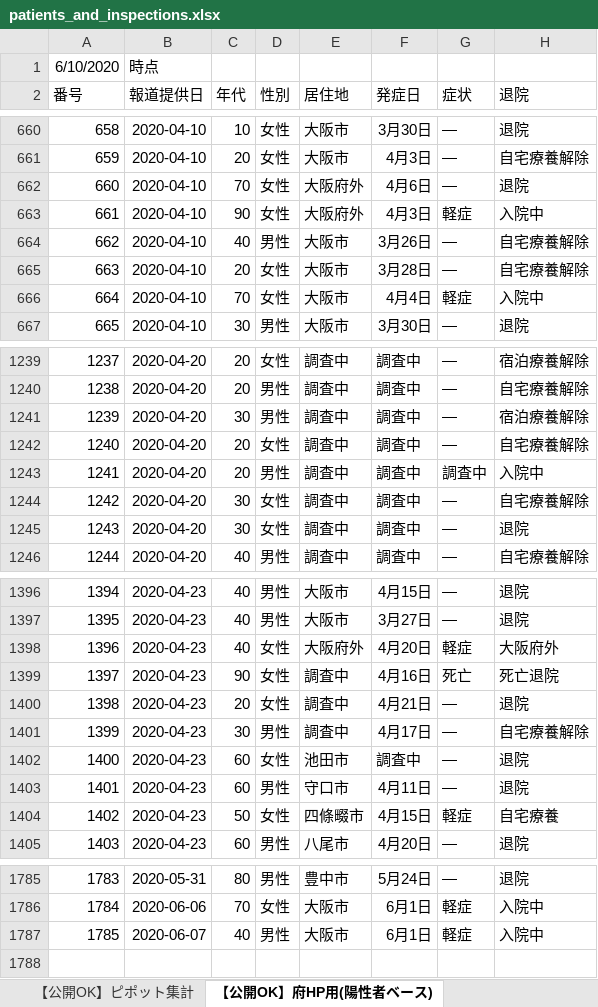
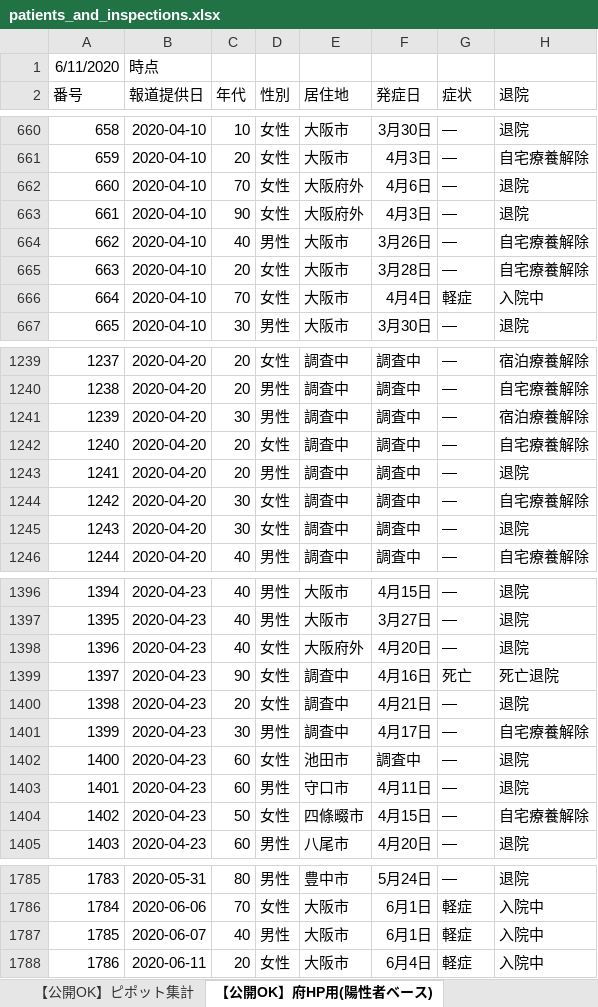
Before and after one commit to y-chan/covid19-tokyo, an Excel workbook: data/patients_and_inspections.xlsx, sheet 【公開OK】府HP用(陽性者ベース), drawn as a sheet; only a part is shown, gaps mark what is left out; values as stored, in another font and other column widths than the file's, no borders; the diff covers the shown part only; the diff names each change by its address in the sheet, - before the commit and + after, or states it on an @@ line.

```diff
--- a/data/patients_and_inspections.xlsx (sheet 【公開OK】府HP用(陽性者ベース))
+++ b/data/patients_and_inspections.xlsx (sheet 【公開OK】府HP用(陽性者ベース))
@@ column A (番号) renumbered in row 1 @@
-G663 (症状): 軽症
+G663 (症状): ―
-H663 (退院): 入院中
+H663 (退院): 退院
-G1243 (症状): 調査中
+G1243 (症状): ―
-H1243 (退院): 入院中
+H1243 (退院): 退院
-G1398 (症状): 軽症
+G1398 (症状): ―
-H1398 (退院): 大阪府外
+H1398 (退院): 退院
-G1404 (症状): 軽症
+G1404 (症状): ―
-H1404 (退院): 自宅療養
+H1404 (退院): 自宅療養解除
+row 1788: 1786 | 2020-06-11 | 20 | 女性 | 大阪市 | 6月4日 | 軽症 | 入院中
```
Also changed, not shown: 9 edited cells elsewhere in this sheet, sheet 【公開OK】コロナサイト用（日付ベース）, sheet 【公開OK】ピポット集計, data/contacts1.xlsx, data/contacts2.xlsx, 1 other file.
